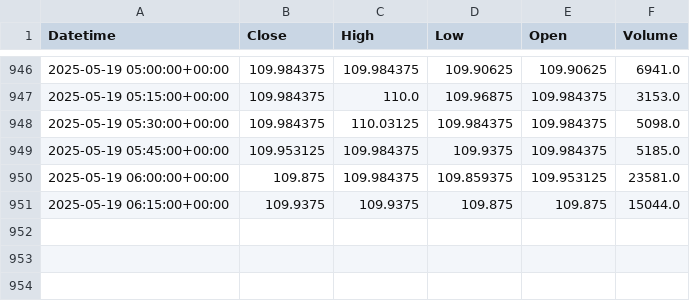
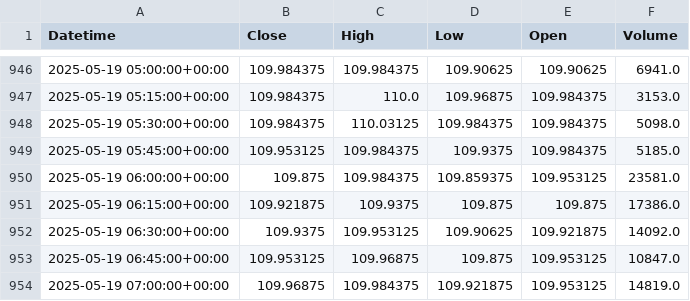
Before and after one commit to krishanggupta/MarketAnalysis, a CSV file: Daily_backup_files/Intraday_ZN_2025-05-04_to_2025-05-19.csv, drawn as a sheet; only a part is shown, gaps mark what is left out.

```diff
--- a/Daily_backup_files/Intraday_ZN_2025-05-04_to_2025-05-19.csv
+++ b/Daily_backup_files/Intraday_ZN_2025-05-04_to_2025-05-19.csv
@@ -950,2 +950,5 @@ Datetime,Close,High,Low,Open,Volume
 2025-05-19 06:00:00+00:00,109.875,109.984375,109.859375,109.953125,23581.0
-2025-05-19 06:15:00+00:00,109.9375,109.9375,109.875,109.875,15044.0
+2025-05-19 06:15:00+00:00,109.921875,109.9375,109.875,109.875,17386.0
+2025-05-19 06:30:00+00:00,109.9375,109.953125,109.90625,109.921875,14092.0
+2025-05-19 06:45:00+00:00,109.953125,109.96875,109.875,109.953125,10847.0
+2025-05-19 07:00:00+00:00,109.96875,109.984375,109.921875,109.953125,14819.0
```
Also changed, not shown: Daily_backup_files/Intraday_CL_2025-05-12_to_2025-05-19.csv, Daily_backup_files/Intraday_DXY_2025-05-12_to_2025-05-19.csv, 11 other files.
